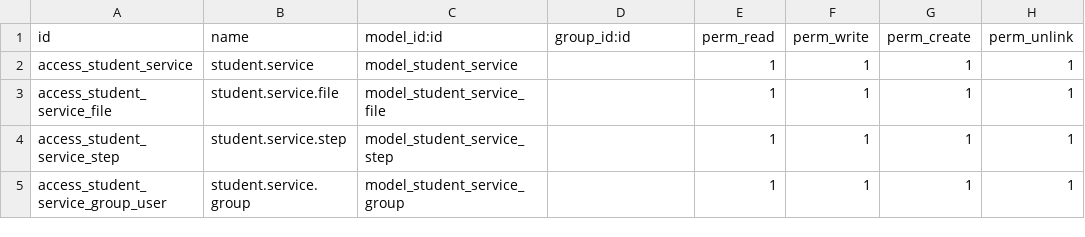
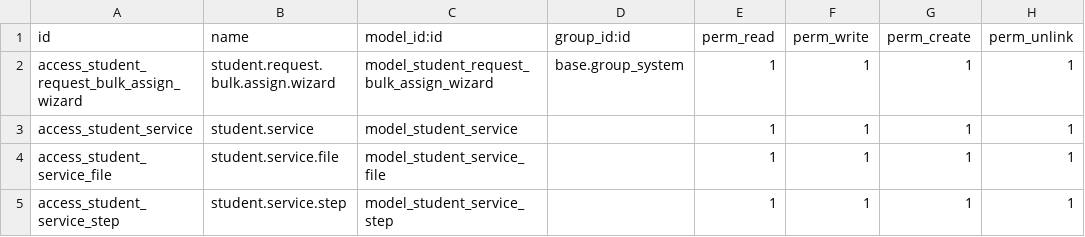
Before and after one commit to damvanchau2002/motcua-quantri-odoo, a CSV file: custom_addons/student_request/security/ir.model.access.csv, drawn as a sheet; only a part is shown; the shorter side is filled out with more unchanged rows; the diff names each change by its address in the sheet, - before the commit and + after, or states it on an @@ line.

Commit message:
feat(assign_wizard): add bulk assignment wizard for service requests
- Implement wizard for bulk assigning service requests to users/departments
- Add validation to ensure requests belong to the same service
- Include menu item and security access for the new wizard
- Update step_ids field to be required in service model

```diff
--- a/custom_addons/student_request/security/ir.model.access.csv
+++ b/custom_addons/student_request/security/ir.model.access.csv
+row 2: access_student_request_bulk_assign_wizard | student.request.bulk.assign.wizard | model_student_request_bulk_assign_wizard | base.group_system | 1 | 1 | 1 | 1
```
Also changed, not shown: 8 other files.
